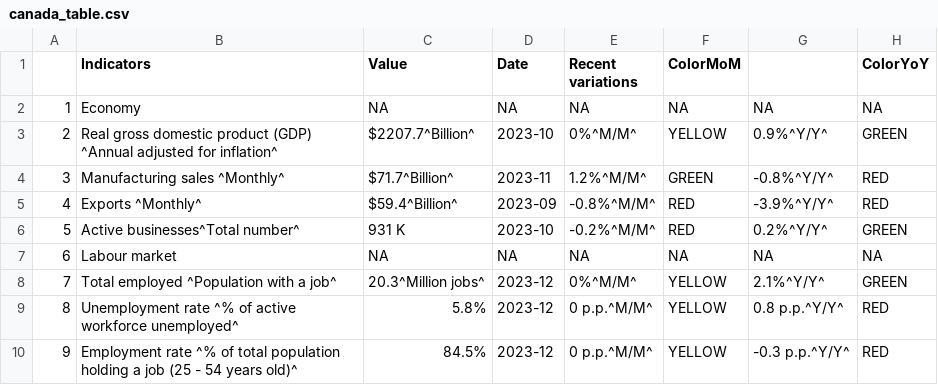
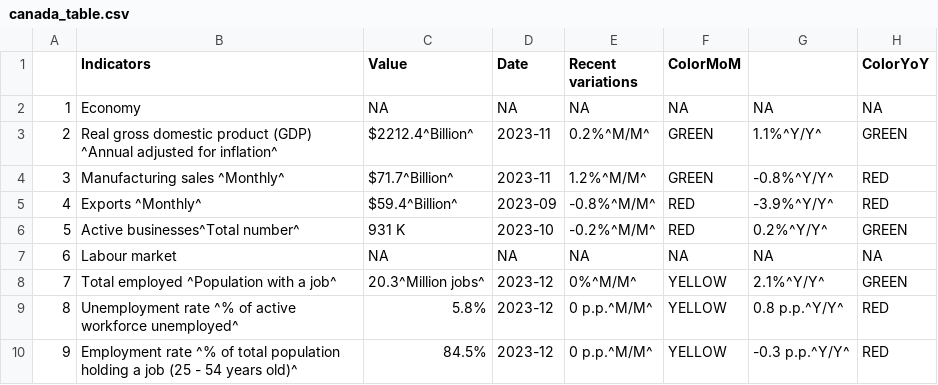
Before and after one commit to Dabra56/Economic_Dashboard, a CSV file: data/canada_table.csv, drawn as a sheet; only a part is shown.

```diff
--- a/data/canada_table.csv
+++ b/data/canada_table.csv
@@ -2,3 +2,3 @@
 "1","Economy",NA,NA,NA,NA,NA,NA
-"2","Real gross domestic product (GDP) ^Annual adjusted for inflation^","$2207.7^Billion^","2023-10","0%^M/M^","YELLOW","0.9%^Y/Y^","GREEN"
+"2","Real gross domestic product (GDP) ^Annual adjusted for inflation^","$2212.4^Billion^","2023-11","0.2%^M/M^","GREEN","1.1%^Y/Y^","GREEN"
 "3","Manufacturing sales ^Monthly^","$71.7^Billion^","2023-11","1.2%^M/M^","GREEN","-0.8%^Y/Y^","RED"
```
Also changed, not shown: data/fr_canada_table.csv, data/gdp.csv.
